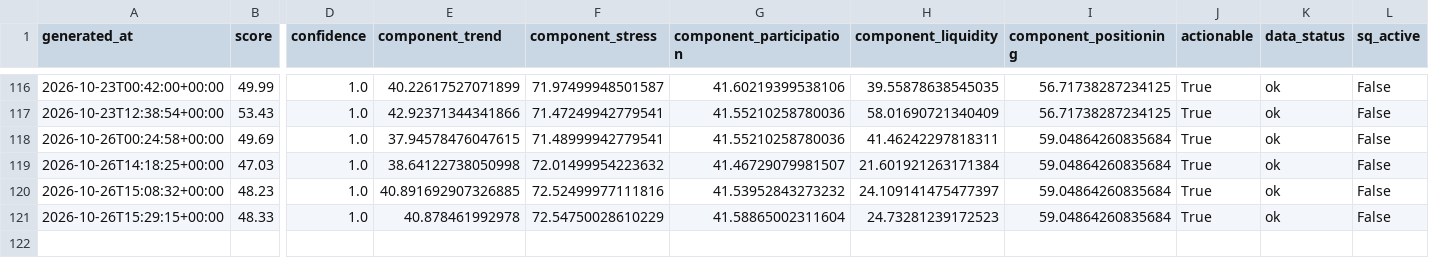
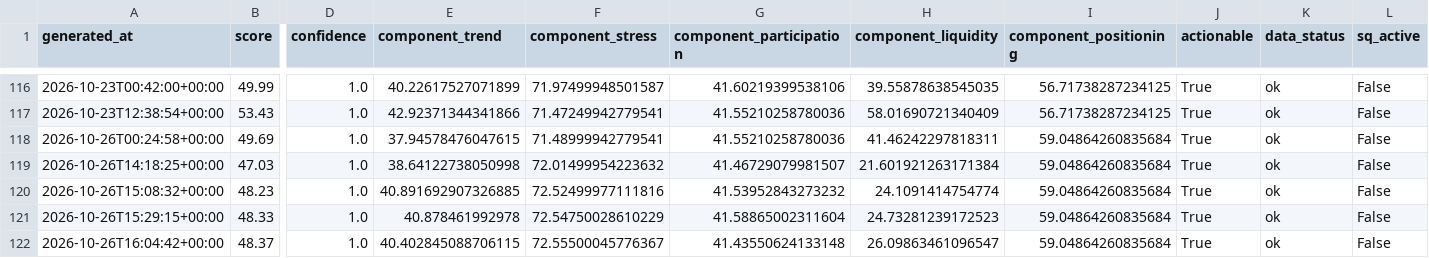
Before and after one commit to singingdog47/nvestment-quant, a CSV file: data/regime/market_regime_history.csv, drawn as a sheet; only a part is shown, gaps mark what is left out; rows hold the shown columns only; the diff names each change by its address in the sheet, - before the commit and + after, or states it on an @@ line.

```diff
--- a/data/regime/market_regime_history.csv
+++ b/data/regime/market_regime_history.csv
-H120 (component_liquidity): 24.109141475477397
+H120 (component_liquidity): 24.1091414754774
+row 122: 2026-10-26T16:04:42+00:00 | 48.37 | 1.0 | 40.402845088706115 | 72.55500045776367 | 41.43550624133148 | 26.09863461096547 | 59.04864260835684 | True | ok | False
```
Also changed, not shown: data/intelligence/company_events_latest.csv, data/intelligence/company_events_new.csv, 45 other files.
